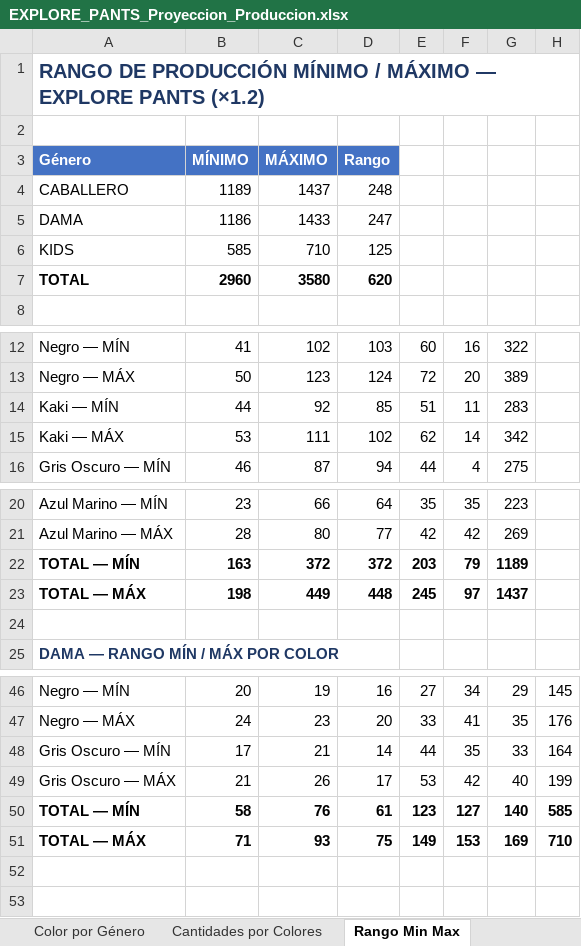
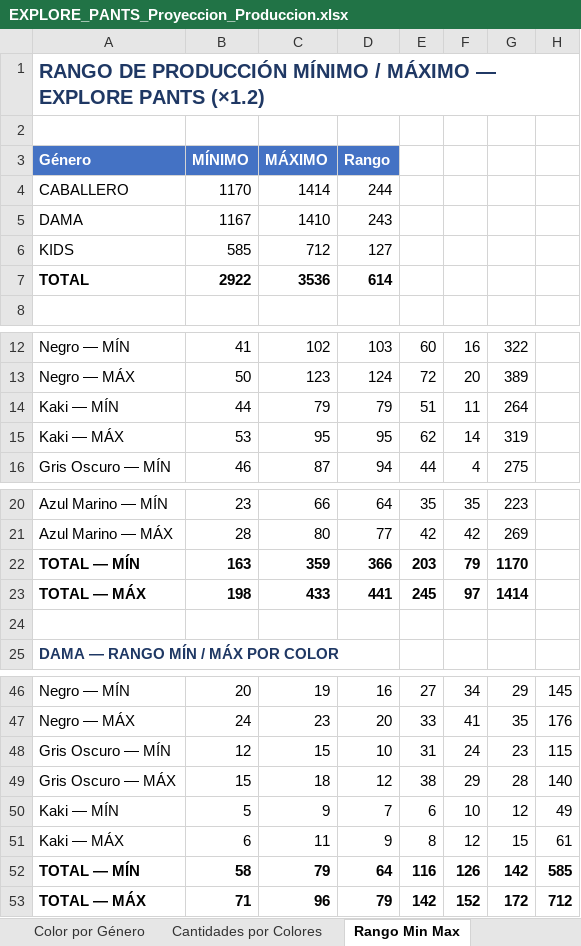
Before and after one commit to scm-svg/Data-Analyst, an Excel workbook: EXPLORE_PANTS_Proyeccion_Produccion.xlsx, sheet Rango Min Max, drawn as a sheet; only a part is shown, gaps mark what is left out; values as stored, in another font and other column widths than the file's, no borders; removed rows and columns are numbered as before the commit, all else as after; the diff covers the shown part only; the diff names each change by its address in the sheet, - before the commit and + after, or states it on an @@ line.

```diff
--- a/EXPLORE_PANTS_Proyeccion_Produccion.xlsx (sheet Rango Min Max)
+++ b/EXPLORE_PANTS_Proyeccion_Produccion.xlsx (sheet Rango Min Max)
-row 4: CABALLERO | 1189 | 1437 | 248
-row 5: DAMA | 1186 | 1433 | 247
-row 6: KIDS | 585 | 710 | 125
-row 7: TOTAL | 2960 | 3580 | 620
+row 4: CABALLERO | 1170 | 1414 | 244
+row 5: DAMA | 1167 | 1410 | 243
+row 6: KIDS | 585 | 712 | 127
+row 7: TOTAL | 2922 | 3536 | 614
-C14: 92
+C14: 79
-D14: 85
+D14: 79
-G14: 283
+G14: 264
-C15: 111
+C15: 95
-D15: 102
+D15: 95
-G15: 342
+G15: 319
-C22: 372
+C22: 359
-D22: 372
+D22: 366
-G22: 1189
+G22: 1170
-C23: 449
+C23: 433
-D23: 448
+D23: 441
-G23: 1437
+G23: 1414
-row 48: Gris Oscuro — MÍN | 17 | 21 | 14 | 44 | 35 | 33 | 164
-row 49: Gris Oscuro — MÁX | 21 | 26 | 17 | 53 | 42 | 40 | 199
-row 50: TOTAL — MÍN | 58 | 76 | 61 | 123 | 127 | 140 | 585
-row 51: TOTAL — MÁX | 71 | 93 | 75 | 149 | 153 | 169 | 710
+row 48: Gris Oscuro — MÍN | 12 | 15 | 10 | 31 | 24 | 23 | 115
+row 49: Gris Oscuro — MÁX | 15 | 18 | 12 | 38 | 29 | 28 | 140
+row 50: Kaki — MÍN | 5 | 9 | 7 | 6 | 10 | 12 | 49
+row 51: Kaki — MÁX | 6 | 11 | 9 | 8 | 12 | 15 | 61
+row 52: TOTAL — MÍN | 58 | 79 | 64 | 116 | 126 | 142 | 585
+row 53: TOTAL — MÁX | 71 | 96 | 79 | 142 | 152 | 172 | 712
```
Also changed, not shown: 8 edited cells elsewhere in this sheet, sheet Producción por Talla, sheet Producción Color × Talla, sheet Color por Género, sheet Tela Explore Pants, sheet Verificación Tela, sheet Cantidades por Colores, 1 more sheet, 2 other files.
